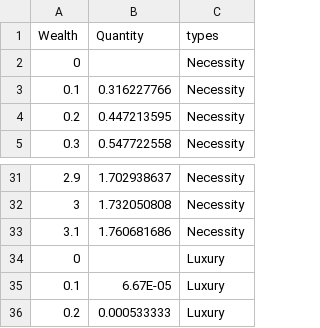
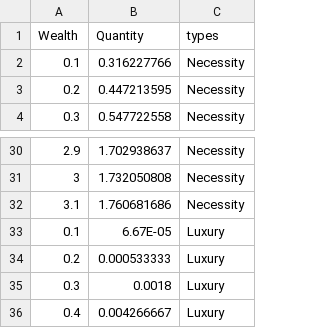
Before and after one commit to worldbank/SARMD_guidelines, a CSV file: tables/engel.csv, drawn as a sheet; only a part is shown, gaps mark what is left out; the shorter side is filled out with more unchanged rows.

```diff
--- a/tables/engel.csv
+++ b/tables/engel.csv
@@ -1,3 +1,2 @@
 Wealth,Quantity,types
-0,,Necessity
 0.1,0.316227766,Necessity
@@ -33,3 +32,2 @@ Wealth,Quantity,types
 3.1,1.760681686,Necessity
-0,,Luxury
 0.1,6.67E-05,Luxury
```
Also changed, not shown: 7 other files.
